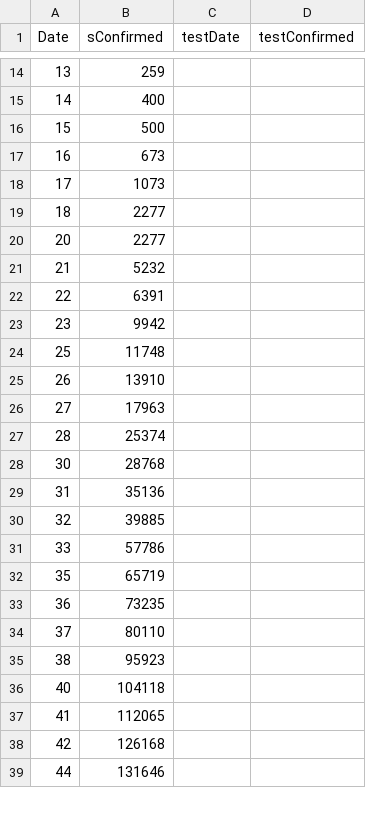
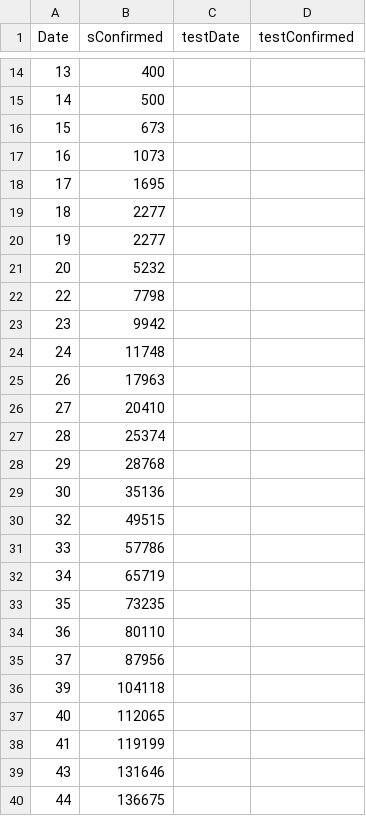
Before and after one commit to Mohammed-samaheen/ML_project_coronavirus, a CSV file: Data/sConfirmed.csv, drawn as a sheet; only a part is shown, gaps mark what is left out; the diff covers the shown part only.

Commit message:
Update sConfirmed.csv

```diff
--- a/Data/sConfirmed.csv
+++ b/Data/sConfirmed.csv
@@ -14,26 +14,27 @@ Date,sConfirmed,testDate,testConfirmed
-13,259,,
-14,400,,
-15,500,,
-16,673,,
-17,1073,,
+13,400,,
+14,500,,
+15,673,,
+16,1073,,
+17,1695,,
 18,2277,,
-20,2277,,
-21,5232,,
-22,6391,,
+19,2277,,
+20,5232,,
+22,7798,,
 23,9942,,
-25,11748,,
-26,13910,,
-27,17963,,
+24,11748,,
+26,17963,,
+27,20410,,
 28,25374,,
-30,28768,,
-31,35136,,
-32,39885,,
+29,28768,,
+30,35136,,
+32,49515,,
 33,57786,,
-35,65719,,
-36,73235,,
-37,80110,,
-38,95923,,
-40,104118,,
-41,112065,,
-42,126168,,
-44,131646,,
+34,65719,,
+35,73235,,
+36,80110,,
+37,87956,,
+39,104118,,
+40,112065,,
+41,119199,,
+43,131646,,
+44,136675,,
```
Also changed, not shown: 4 added rows, 6 removed rows and 56 edited cells elsewhere in this file.
